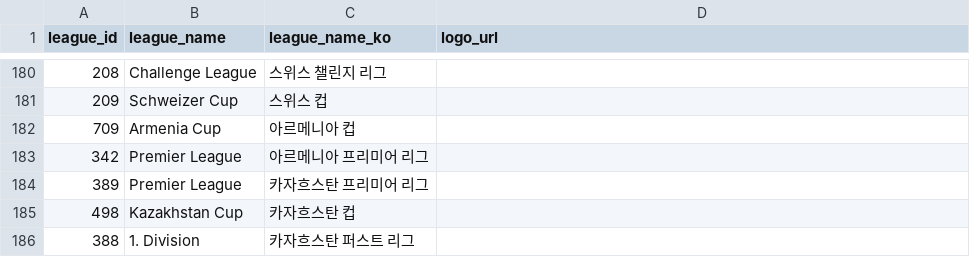
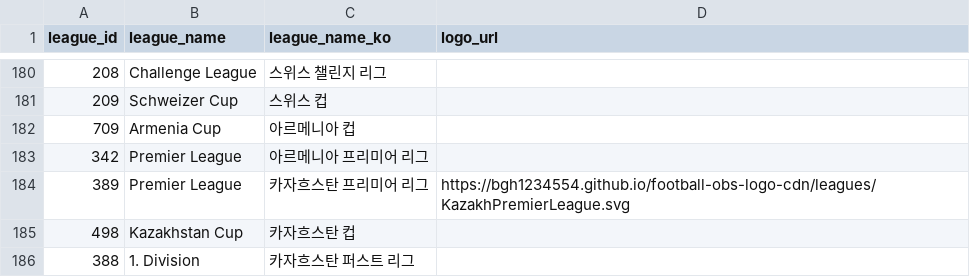
Before and after one commit to bgh1234554/football-obs-backend, a CSV file: src/main/resources/data/leagues.csv, drawn as a sheet; only a part is shown, gaps mark what is left out.

```diff
--- a/src/main/resources/data/leagues.csv
+++ b/src/main/resources/data/leagues.csv
@@ -183,3 +183,3 @@ league_id, league_name, league_name_ko, logo_url
 342, Premier League, 아르메니아 프리미어 리그
-389, Premier League, 카자흐스탄 프리미어 리그
+389, Premier League, 카자흐스탄 프리미어 리그,https://bgh1234554.github.io/football-obs-logo-cdn/leagues/KazakhPremierLeague.svg
 498, Kazakhstan Cup, 카자흐스탄 컵
```
Also changed, not shown: src/main/resources/data/logos.csv, src/main/resources/data/teams.csv, 1 other file.
